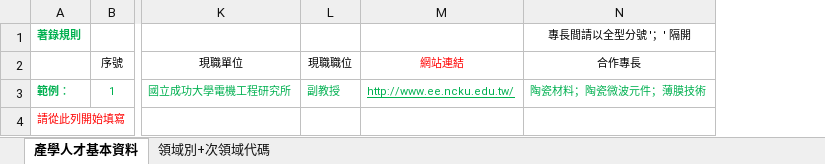
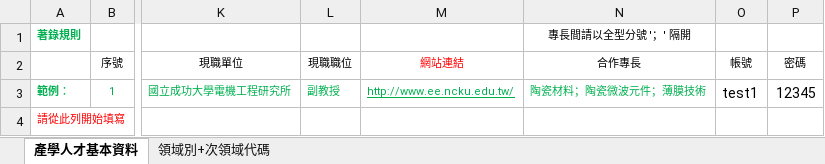
Before and after one commit to quincy78611/IACE, an Excel workbook: WebContent/files/產學人才資料庫基本資料_批次匯入格式.xlsx, sheet 產學人才基本資料, drawn as a sheet; only a part is shown, gaps mark what is left out; values as stored, in another font and other column widths than the file's, no borders; the diff names each change by its address in the sheet, - before the commit and + after, or states it on an @@ line.

```diff
--- a/WebContent/files/產學人才資料庫基本資料_批次匯入格式.xlsx (sheet 產學人才基本資料)
+++ b/WebContent/files/產學人才資料庫基本資料_批次匯入格式.xlsx (sheet 產學人才基本資料)
+column O (帳號), row 3: test1
+column P (密碼), row 3: 12345
```
Also changed, not shown: 9 other files.
